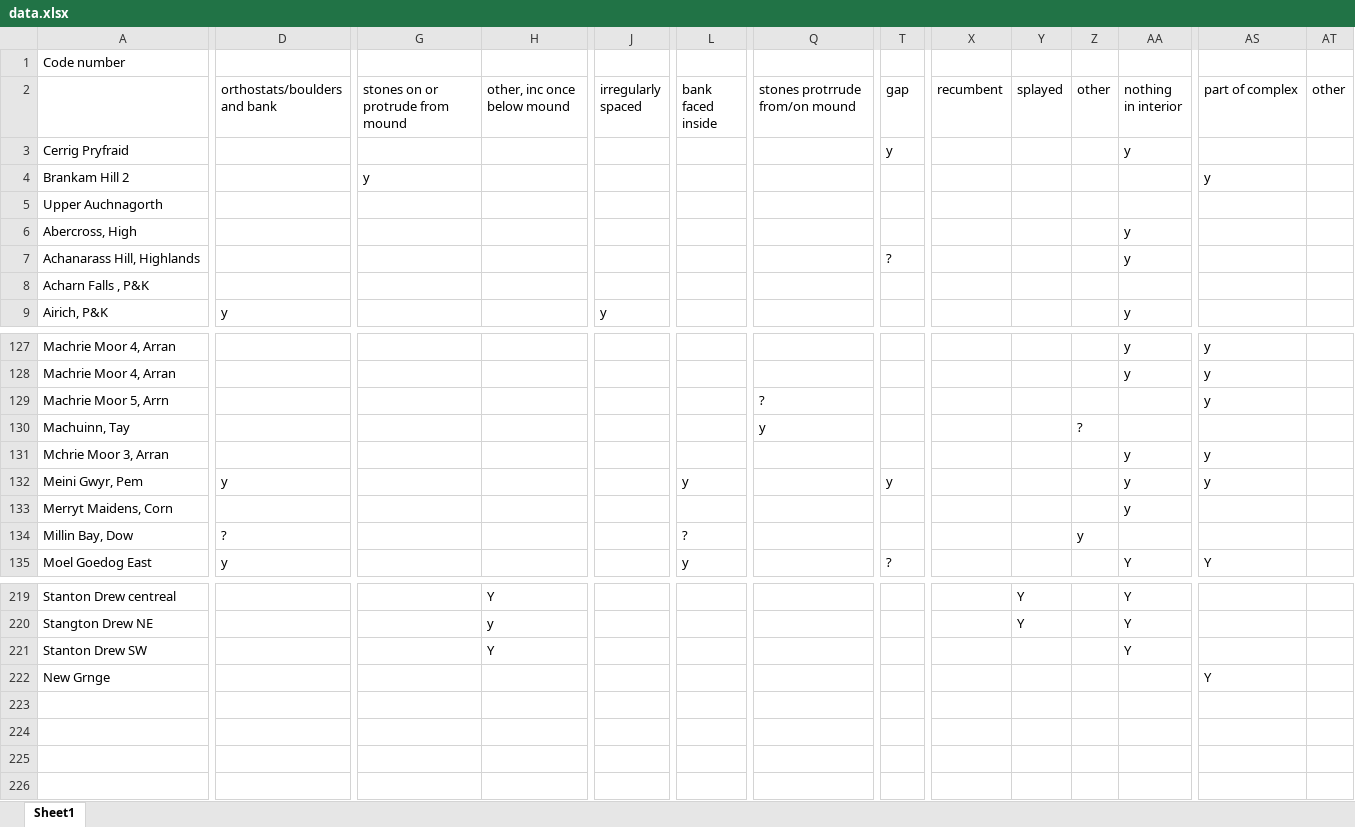
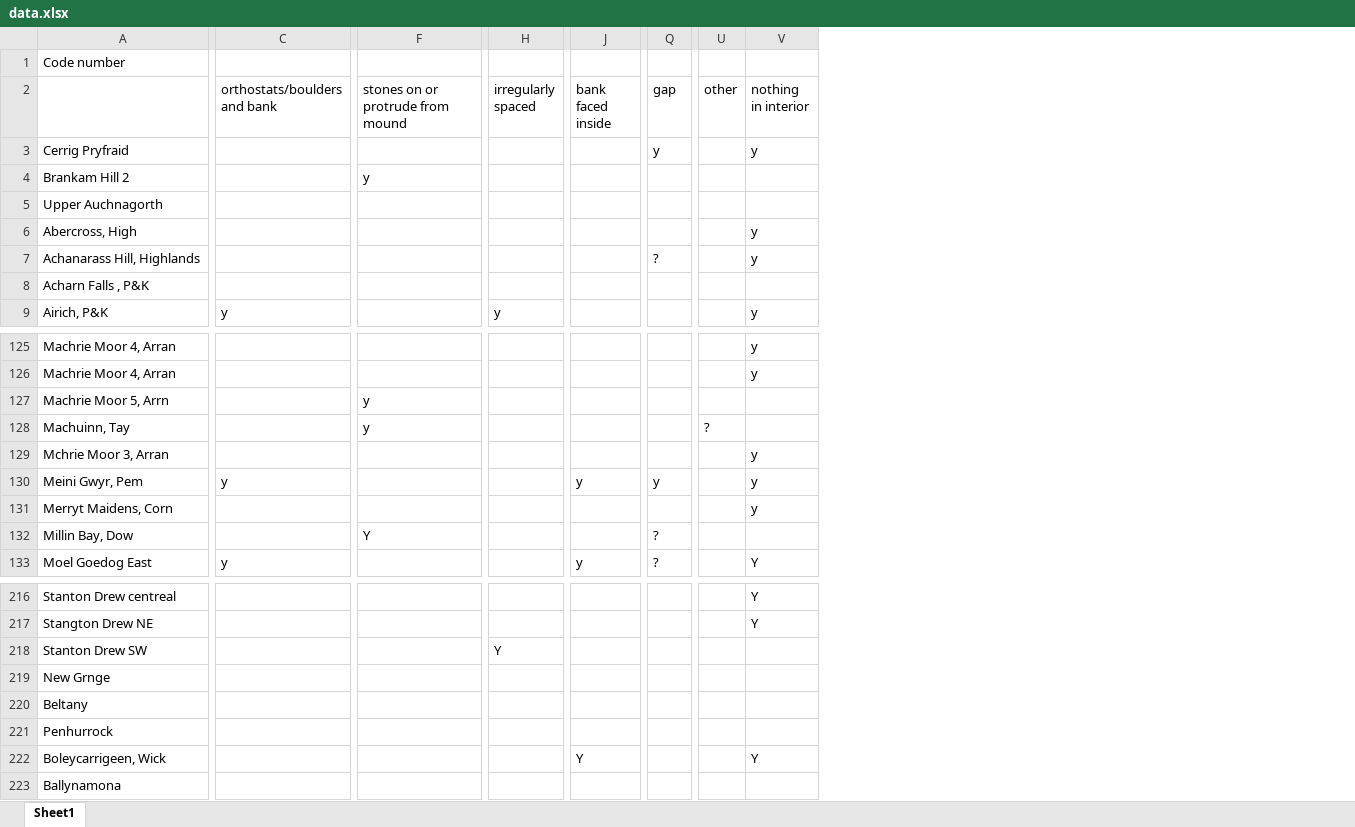
Before and after one commit to daveclare1/for-dad, an Excel workbook: monument_classes/data.xlsx, sheet Sheet1, drawn as a sheet; only a part is shown, gaps mark what is left out; values as stored, in another font and other column widths than the file's, no cell formats; removed rows and columns are numbered as before the commit, all else as after; rows hold the shown columns only; the diff covers the shown part only; the diff names each change by its address in the sheet, - before the commit and + after, or states it on an @@ line.

Commit message:
Updated data with new sites supplied by dad. Added controls to exclude some columns.

```diff
--- a/monument_classes/data.xlsx (sheet Sheet1)
+++ b/monument_classes/data.xlsx (sheet Sheet1)
-column H (other, inc once below mound), rows 219-221: Y | y | Y
-column Q (stones protrrude from/on mound), rows 129-130: ? | y
-column X (recumbent), empty
-column Y (splayed), rows 219-220: Y | Y
-column AS (part of complex), row 4: y; rows 127-135: y | y | y |  | y | y |  |  | Y; row 222: Y
-column AT (other), empty
-F127:F128 (stones on or protrude from mound): (empty)
+F127:F128 (stones on or protrude from mound): y
-C132 (orthostats/boulders and bank): ?
+C132 (orthostats/boulders and bank): (empty)
-F132 (stones on or protrude from mound): (empty)
+F132 (stones on or protrude from mound): Y
-J132 (bank faced inside): ?
+J132 (bank faced inside): (empty)
-Q132 (gap): (empty)
+Q132 (gap): ?
-U132 (other): y
+U132 (other): (empty)
-H218 (irregularly spaced): (empty)
+H218 (irregularly spaced): Y
-V218 (nothing in interior): Y
+V218 (nothing in interior): (empty)
+row 220: Beltany
+row 221: Penhurrock
+row 222: Boleycarrigeen, Wick |  |  |  | Y |  |  | Y
+row 223: Ballynamona
```
Also changed, not shown: 3 removed rows, 1 removed column and 22 edited cells elsewhere in this sheet, cell formats, monument_classes/grid refs.xlsx, 5 other files.
